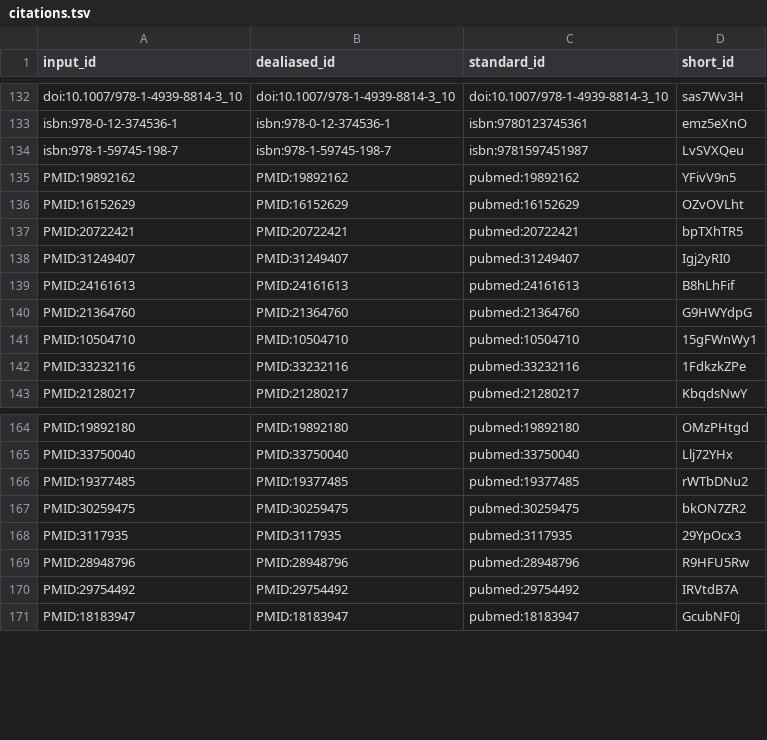
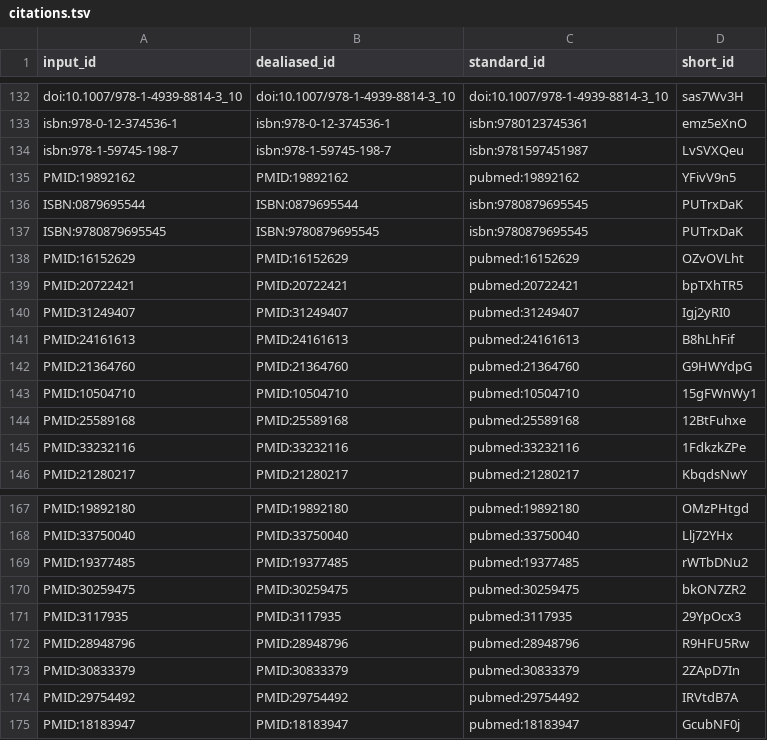
Before and after one commit to jessegmeyerlab/proteomics-tutorial, a TSV file: citations.tsv, drawn as a sheet; only a part is shown, gaps mark what is left out; the diff names each change by its address in the sheet, - before the commit and + after, or states it on an @@ line.

```diff
--- a/citations.tsv
+++ b/citations.tsv
+row 136: ISBN:0879695544 | ISBN:0879695544 | isbn:9780879695545 | PUTrxDaK
+row 137: ISBN:9780879695545 | ISBN:9780879695545 | isbn:9780879695545 | PUTrxDaK
+row 144: PMID:25589168 | PMID:25589168 | pubmed:25589168 | 12BtFuhxe
+row 173: PMID:30833379 | PMID:30833379 | pubmed:30833379 | 2ZApD7In
```
Also changed, not shown: 7 other files.
